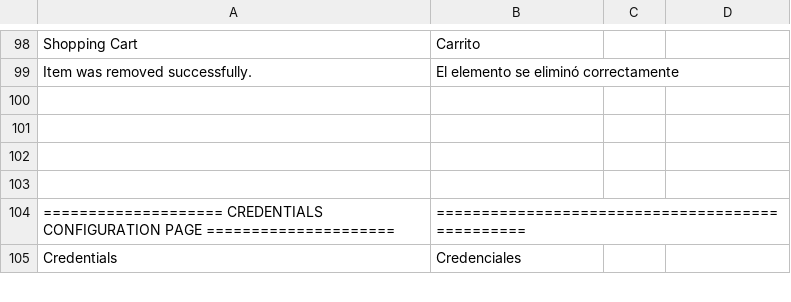
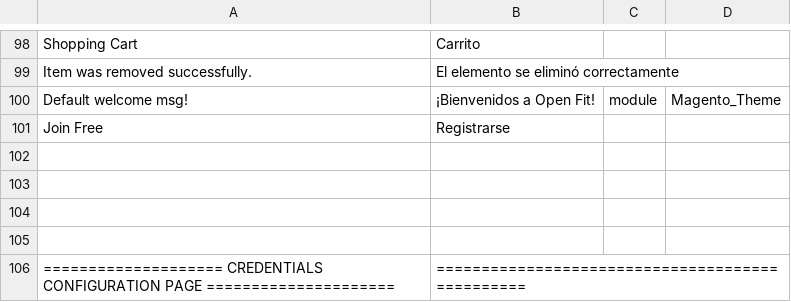
Before and after one commit to yandrismatacabrera/luxand_theme, a CSV file: app/design/frontend/Gym/theme/i18n/es_ES.csv, drawn as a sheet; only a part is shown, gaps mark what is left out; the shorter side is filled out with more unchanged rows; the diff names each change by its address in the sheet, - before the commit and + after, or states it on an @@ line.

```diff
--- a/app/design/frontend/Gym/theme/i18n/es_ES.csv
+++ b/app/design/frontend/Gym/theme/i18n/es_ES.csv
+row 100: Default welcome msg! | ¡Bienvenidos a Open Fit! | module | Magento_Theme
+row 101: Join Free | Registrarse
```
Also changed, not shown: 1 other file.
